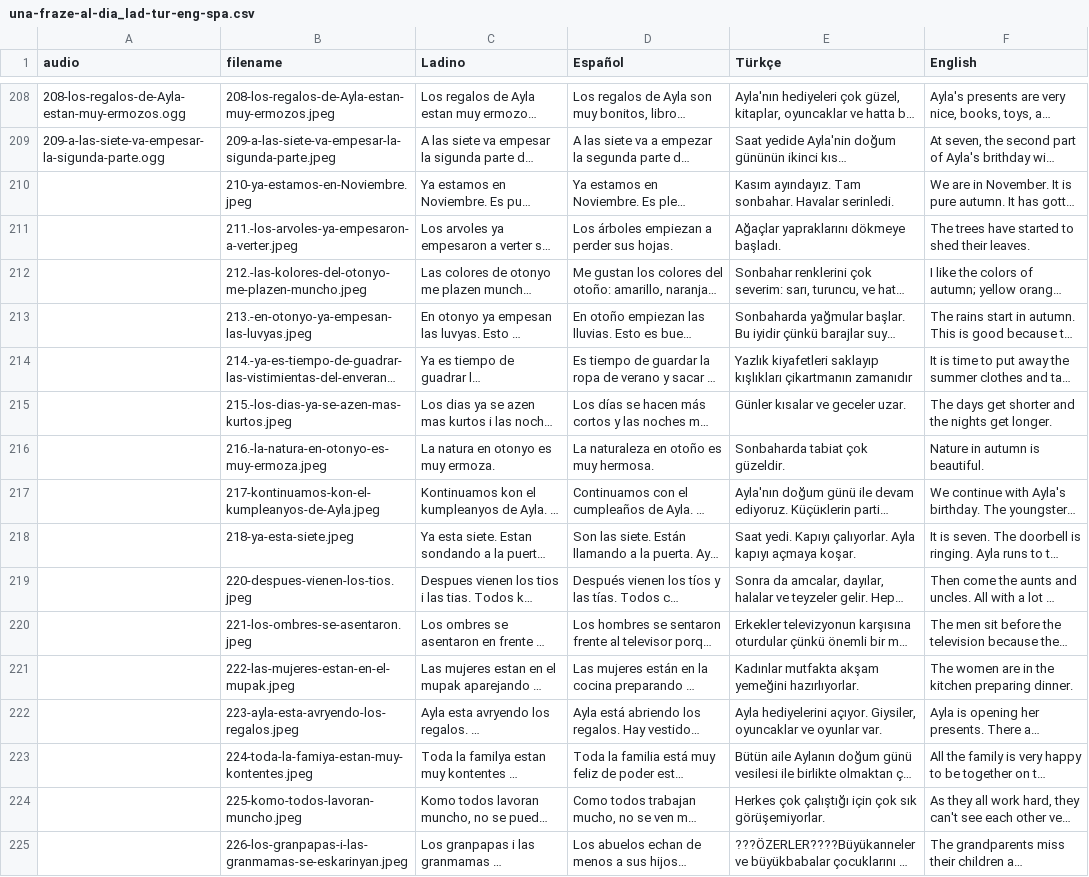
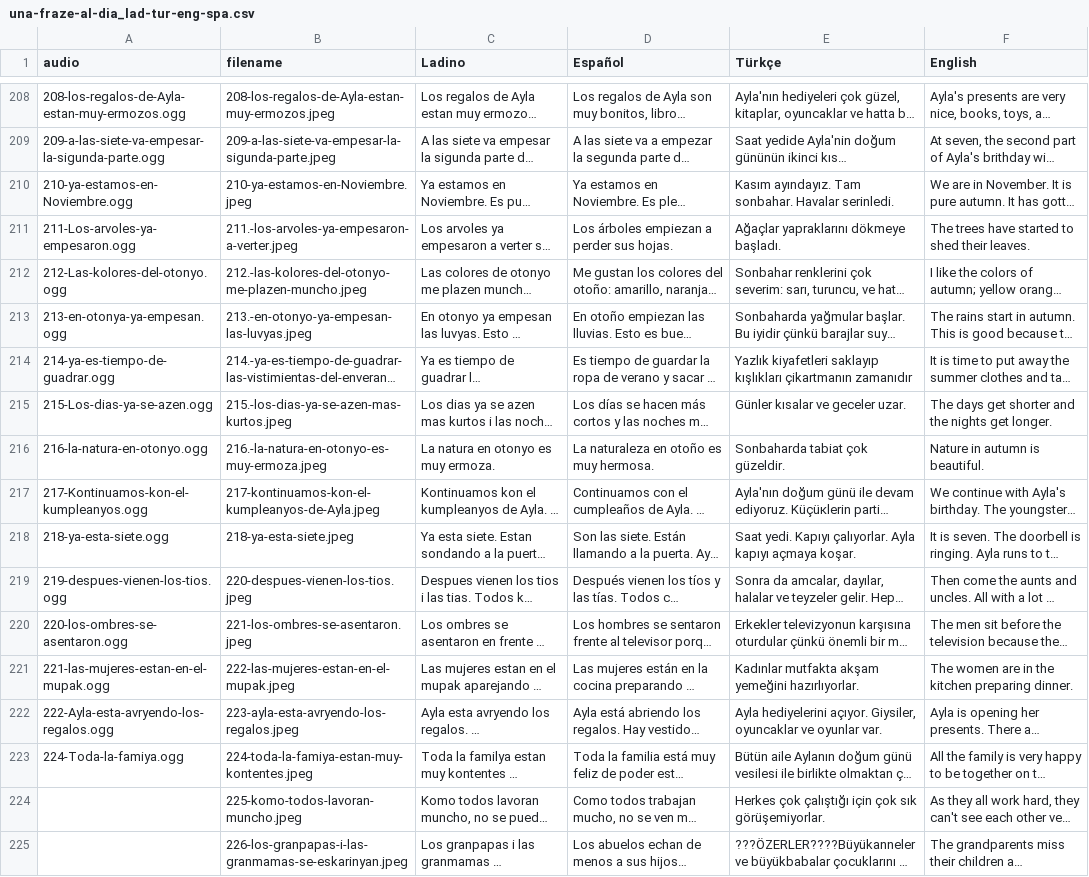
Before and after one commit to kantoniko/ladino-una-fraza-al-diya, a CSV file: una-fraze-al-dia_lad-tur-eng-spa.csv, drawn as a sheet; only a part is shown, gaps mark what is left out; long unchanged cells end in …; the diff names each change by its address in the sheet, - before the commit and + after, or states it on an @@ line.

```diff
--- a/una-fraze-al-dia_lad-tur-eng-spa.csv
+++ b/una-fraze-al-dia_lad-tur-eng-spa.csv
-A210 (audio): (empty)
+A210 (audio): 210-ya-estamos-en-Noviembre.ogg
-A211 (audio): (empty)
+A211 (audio): 211-Los-arvoles-ya-empesaron.ogg
-A212 (audio): (empty)
+A212 (audio): 212-Las-kolores-del-otonyo.ogg
-A213 (audio): (empty)
+A213 (audio): 213-en-otonya-ya-empesan.ogg
-A214 (audio): (empty)
+A214 (audio): 214-ya-es-tiempo-de-guadrar.ogg
-A215 (audio): (empty)
+A215 (audio): 215-Los-dias-ya-se-azen.ogg
-A216 (audio): (empty)
+A216 (audio): 216-la-natura-en-otonyo.ogg
-A217 (audio): (empty)
+A217 (audio): 217-Kontinuamos-kon-el-kumpleanyos.ogg
-A218 (audio): (empty)
+A218 (audio): 218-ya-esta-siete.ogg
-A219 (audio): (empty)
+A219 (audio): 219-despues-vienen-los-tios.ogg
-A220 (audio): (empty)
+A220 (audio): 220-los-ombres-se-asentaron.ogg
-A221 (audio): (empty)
+A221 (audio): 221-las-mujeres-estan-en-el-mupak.ogg
-A222 (audio): (empty)
+A222 (audio): 222-Ayla-esta-avryendo-los-regalos.ogg
-A223 (audio): (empty)
+A223 (audio): 224-Toda-la-famiya.ogg
```
Also changed, not shown: 1 other file.
